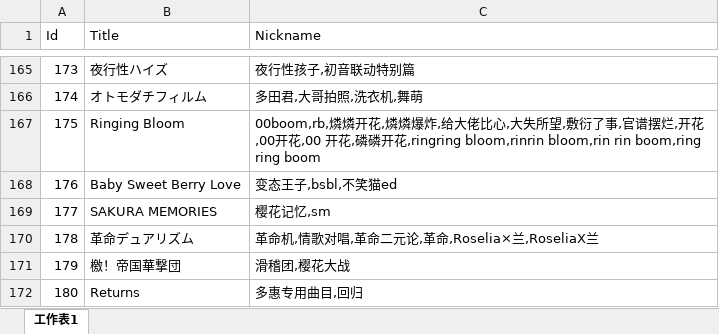
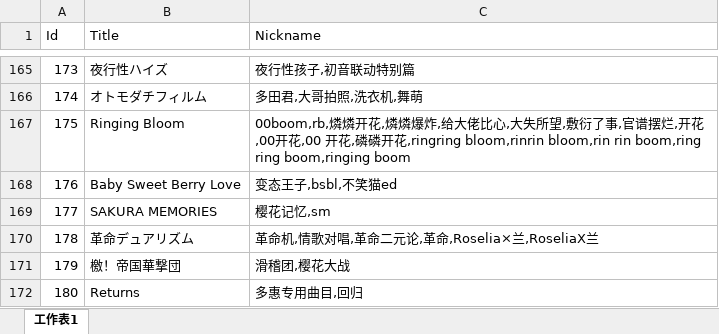
Before and after one commit to Kudryavka03/tsugu-bangdream-nickname, an Excel workbook: nickname_song.xlsx, sheet 工作表1, drawn as a sheet; only a part is shown, gaps mark what is left out; values as stored, in another font and other column widths than the file's, no borders; the diff names each change by its address in the sheet, - before the commit and + after, or states it on an @@ line.

Commit message:
歌曲昵称 ringing boom

```diff
--- a/nickname_song.xlsx (sheet 工作表1)
+++ b/nickname_song.xlsx (sheet 工作表1)
-C167 (Nickname): …bloom,rin rin boom,ring ring boom
+C167 (Nickname): …bloom,rin rin boom,ring ring boom,ringing boom
```
